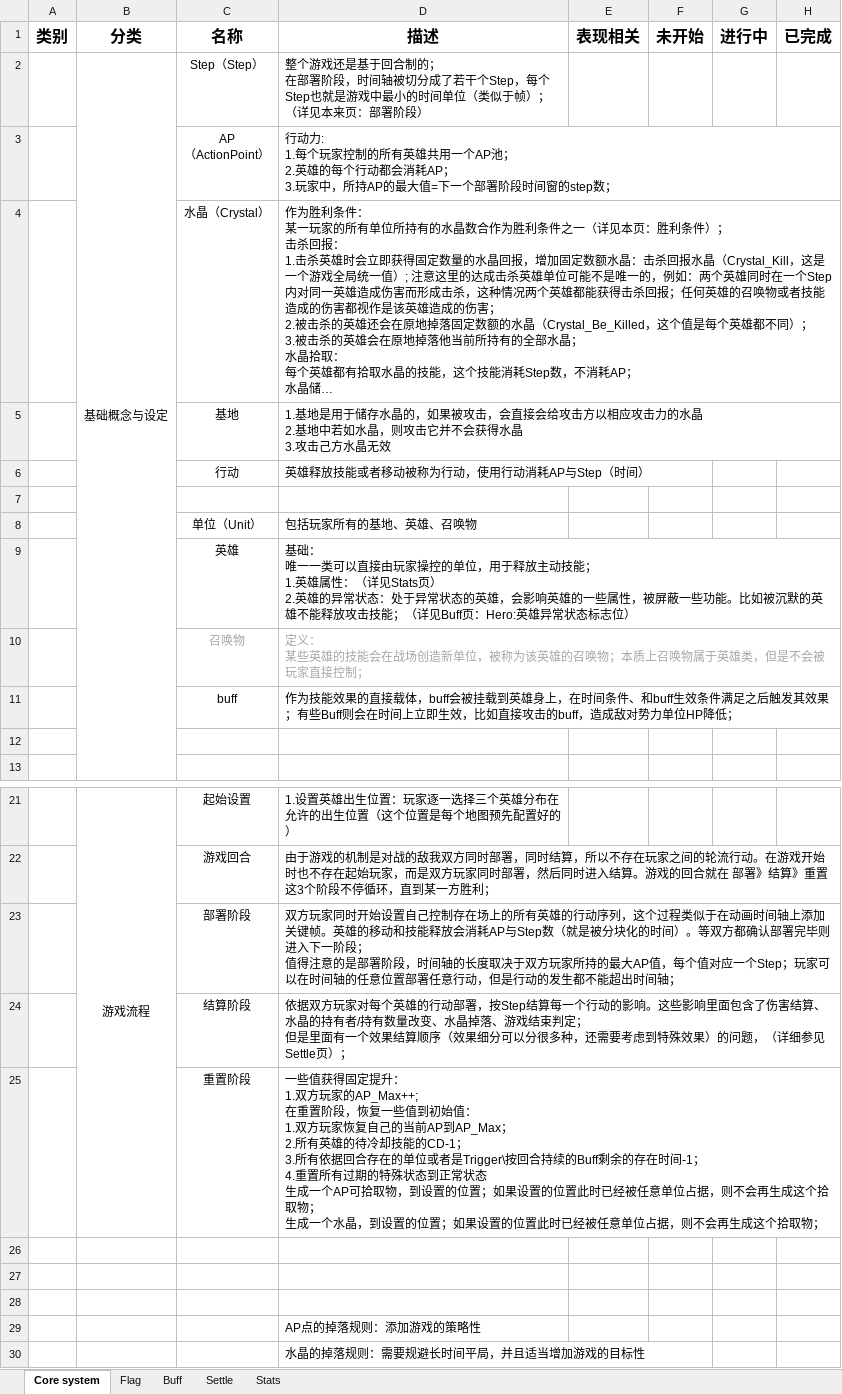
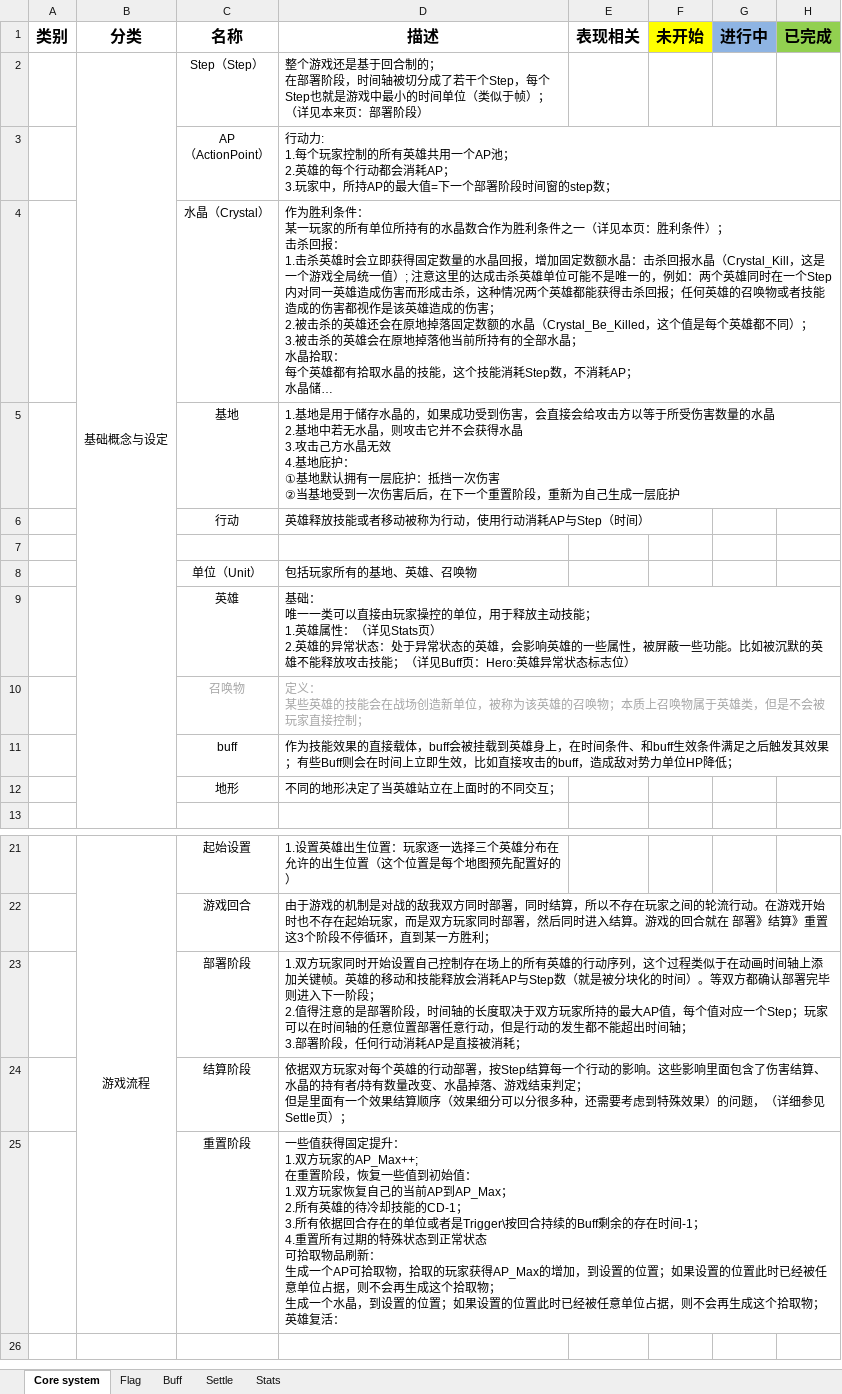
Before and after one commit to ZxpXuan/Eternal-war, an Excel workbook: Assets/Docs/Design/Eternal War GDC.xlsx, sheet Core system, drawn as a sheet; only a part is shown, gaps mark what is left out; long unchanged cells end in …; values as stored, in another font and other column widths than the file's, no borders; removed rows and columns are numbered as before the commit, all else as after; ↵ is a line break in a cell; the diff names each change by its address in the sheet, - before the commit and + after, or states it on an @@ line.

```diff
--- a/Assets/Docs/Design/Eternal War GDC.xlsx (sheet Core system)
+++ b/Assets/Docs/Design/Eternal War GDC.xlsx (sheet Core system)
-F1 fill: none
+F1 fill: #FFFF00
-G1 fill: none
+G1 fill: #8EB4E3
-H1 fill: none
+H1 fill: #92D050
-D5 (描述): …的，如果被攻击，会直接会给攻击方以相应攻击力的水晶 ↵ 2.基地中若如水晶，则攻击它并不会获得水晶 ↵ 3.攻击己方水晶无效
+D5 (描述): …的，如果成功受到伤害，会直接会给攻击方以等于所受伤害数量的水晶 ↵ 2.基地中若无水晶，则攻击它并不会获得水晶 ↵ 3.攻击己方水晶无效 ↵ 4.基地庇护： ↵ ①基地默认拥有一层庇护：抵挡一次伤害 ↵ ②当基地受到一次伤害后后，在下一个重置阶段，重新为自己生成一层庇护
-row 12: (empty)
+row 12:  |  | 地形 | 不同的地形决定了当英雄站立在上面时的不同交互；
-D23 (描述): 双方玩家同时开始设置自己控制存在场上的所有英雄的行动序列，这个过程类似于在动画时间轴上添加关键帧。英雄的移动和技能释放会消耗AP与Step数（就是被分块化的时间）。等双方都确认部署完毕则进入下一阶段； ↵ 值得注意的是部署阶段，时间轴的长度取决于双方玩家所持的最大AP值，每个值对应一个Step；玩家可以在时间轴的任意位置部署任意行动，但是行动的发生都不能超出时间轴；
+D23 (描述): 1.双方玩家同时开始设置自己控制存在场上的所有英雄的行动序列，这个过程类似于在动画时间轴上添加关键帧。英雄的移动和技能释放会消耗AP与Step数（就是被分块化的时间）。等双方都确认部署完毕则进入下一阶段； ↵ 2.值得注意的是部署阶段，时间轴的长度取决于双方玩家所持的最大AP值，每个值对应一个Step；玩家可以在时间轴的任意位置部署任意行动，但是行动的发生都不能超出时间轴； ↵ 3.部署阶段，任何行动消耗AP是直接被消耗；
-D25 (描述): …常状态 ↵ 生成一个AP可拾取物，到设置的位置；如果设置的位置此时已经被任意单位占据，则不会再生成这个拾取物； ↵ 生成一个水晶，到设置的位置；如果设置的位置此时已经被任意单位占据，则不会再生成这个拾取物；
+D25 (描述): …常状态 ↵ 可拾取物品刷新： ↵ 生成一个AP可拾取物，拾取的玩家获得AP_Max的增加，到设置的位置；如果设置的位置此时已经被任意单位占据，则不会再生成这个拾取物； ↵ 生成一个水晶，到设置的位置；如果设置的位置此时已经被任意单位占据，则不会再生成这个拾取物； ↵ 英雄复活：
-row 26: (empty)
-row 27: (empty)
-row 28: (empty)
-row 29:  |  |  | AP点的掉落规则：添加游戏的策略性
-row 30:  |  |  | 水晶的掉落规则：需要规避长时间平局，并且适当增加游戏的目标性
```
Also changed, not shown: sheet Settle, sheet Stats, sheet Flag, sheet Buff.
